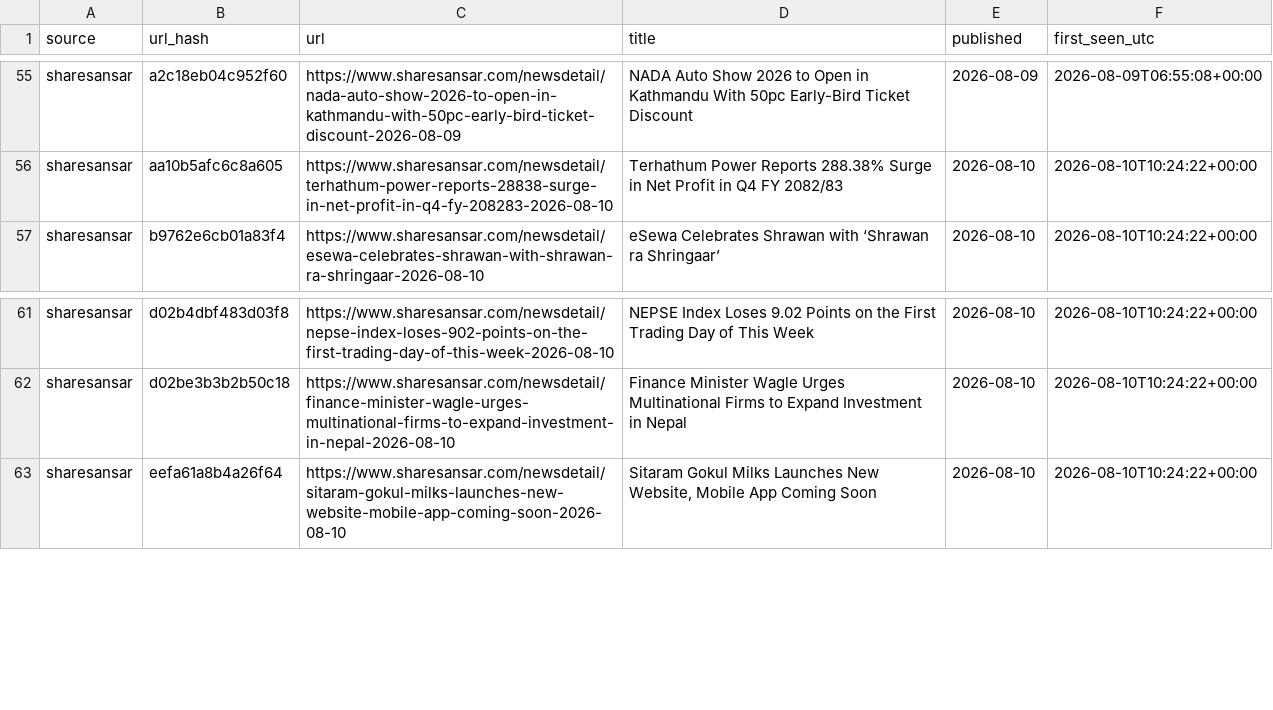
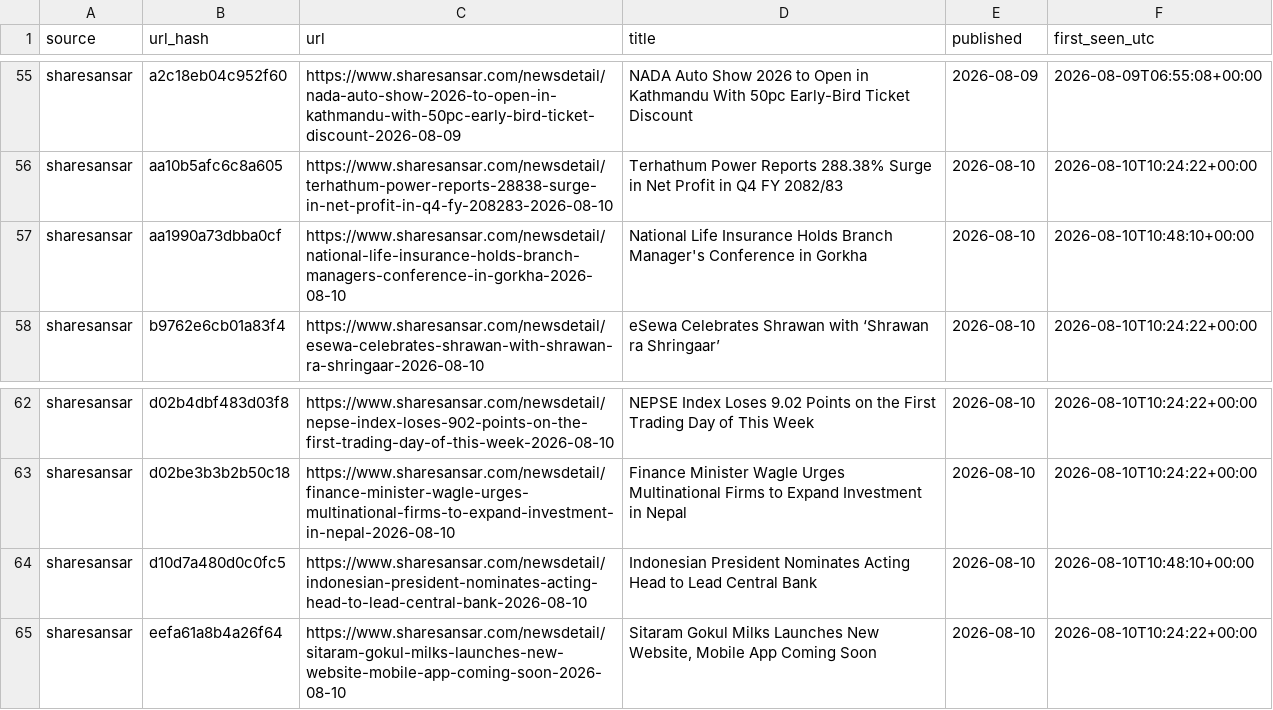
Before and after one commit to Aabaran7/nepse-forecast, a CSV file: data-mirror/news/headlines.csv, drawn as a sheet; only a part is shown, gaps mark what is left out; the diff names each change by its address in the sheet, - before the commit and + after, or states it on an @@ line.

Commit message:
data: 2026-08-10 archive + predictions

```diff
--- a/data-mirror/news/headlines.csv
+++ b/data-mirror/news/headlines.csv
+row 57: sharesansar | aa1990a73dbba0cf | https://www.sharesansar.com/newsdetail/national-life-insurance-holds-branch-managers-conference-in-gorkha-2026-08-10 | National Life Insurance Holds Branch Manager's Conference in Gorkha | 2026-08-10 | 2026-08-10T10:48:10+00:00
+row 64: sharesansar | d10d7a480d0c0fc5 | https://www.sharesansar.com/newsdetail/indonesian-president-nominates-acting-head-to-lead-central-bank-2026-08-10 | Indonesian President Nominates Acting Head to Lead Central Bank | 2026-08-10 | 2026-08-10T10:48:10+00:00
```
Also changed, not shown: data-mirror/archive/_manifest.csv, data-mirror/news/sentiment.csv, 3 other files.
